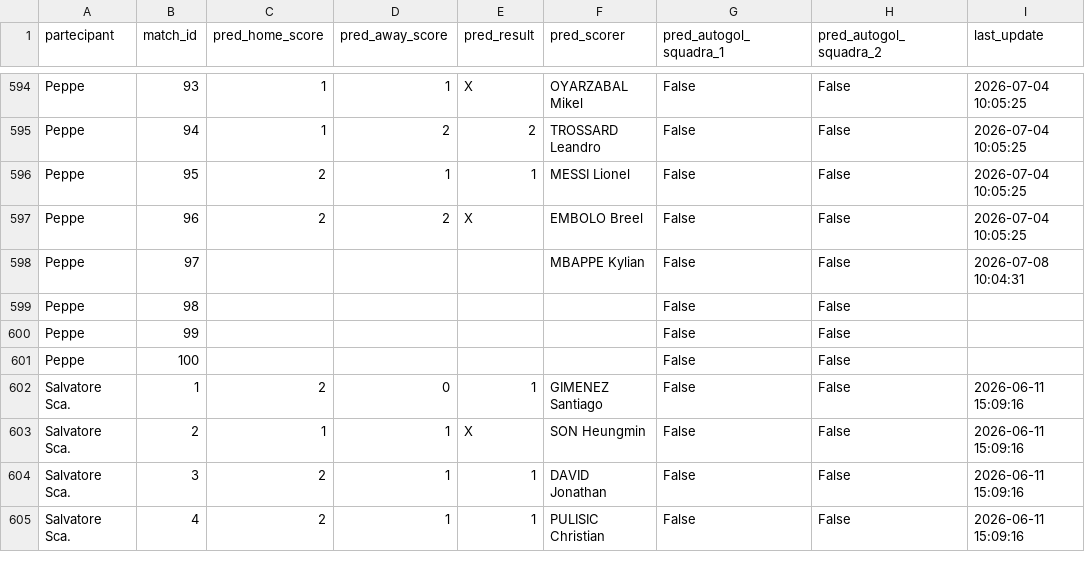
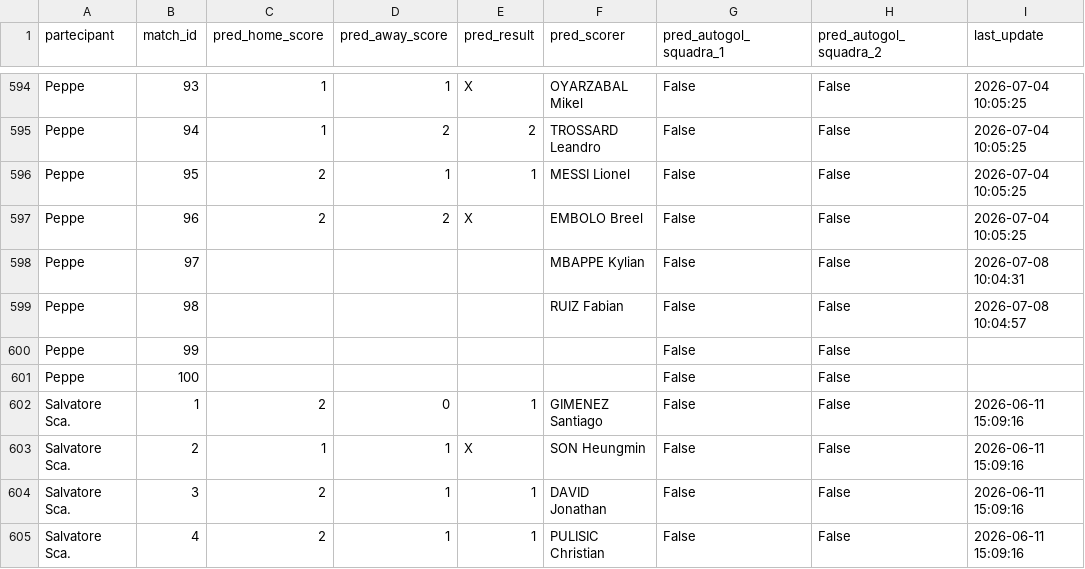
Before and after one commit to andreapoi/INNIAREBACK, a CSV file: data/predictions.csv, drawn as a sheet; only a part is shown, gaps mark what is left out.

Commit message:
Update prediction schema/data - 2026-07-08 10:04:57

```diff
--- a/data/predictions.csv
+++ b/data/predictions.csv
@@ -598,3 +598,3 @@ Peppe,96,2,2,X,EMBOLO Breel,False,False,2026-07-04 10:05:25
 Peppe,97,,,,MBAPPE Kylian,False,False,2026-07-08 10:04:31
-Peppe,98,,,,,False,False,
+Peppe,98,,,,RUIZ Fabian,False,False,2026-07-08 10:04:57
 Peppe,99,,,,,False,False,
```
